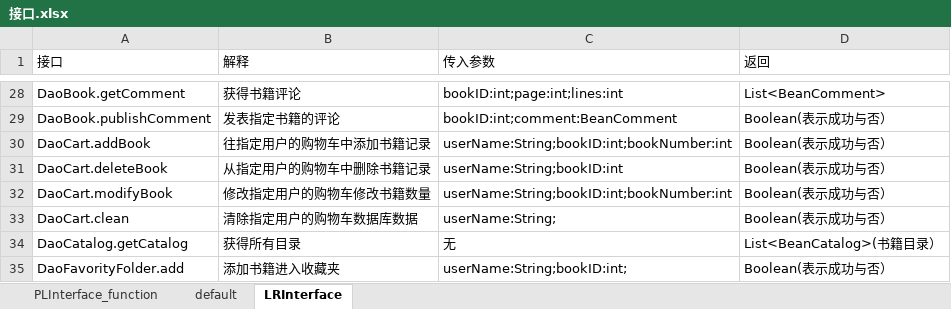
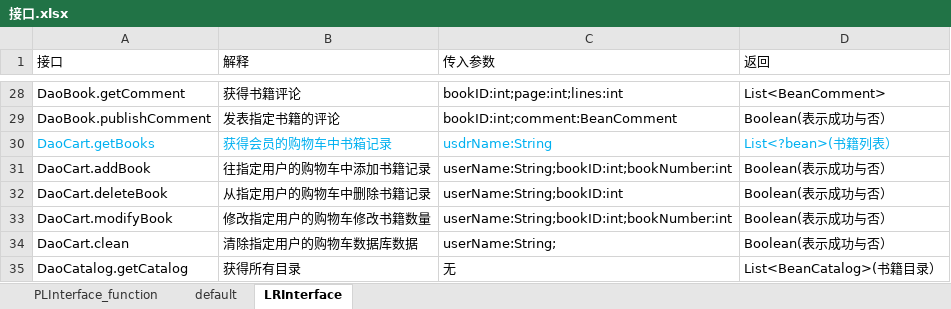
Before and after one commit to SanziShi/Symagic, an Excel workbook: doc/接口.xlsx, sheet LRInterface, drawn as a sheet; only a part is shown, gaps mark what is left out; the shorter side is filled out with more unchanged rows; values as stored, in another font and other column widths than the file's, no borders; the diff names each change by its address in the sheet, - before the commit and + after, or states it on an @@ line.

```diff
--- a/doc/接口.xlsx (sheet LRInterface)
+++ b/doc/接口.xlsx (sheet LRInterface)
+row 30: DaoCart.getBooks | 获得会员的购物车中书箱记录 | usdrName:String | List<?bean>(书籍列表）
```
Also changed, not shown: sheet PLInterface_function, sheet default.
